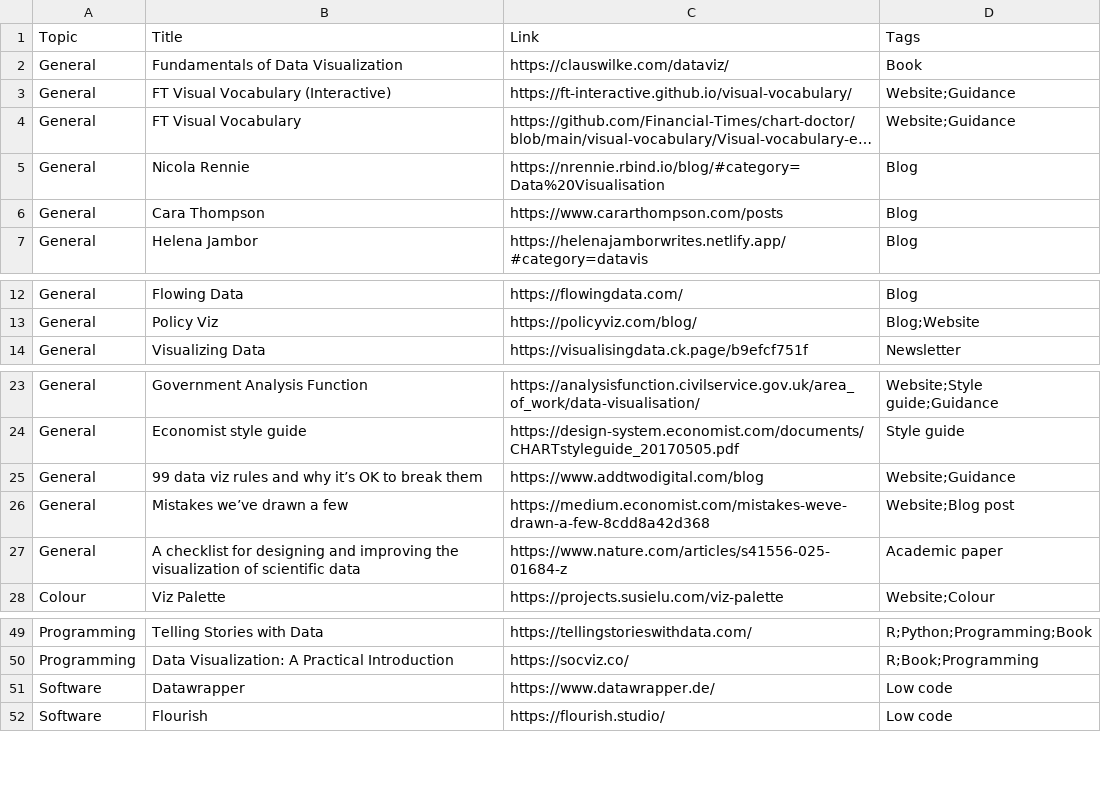
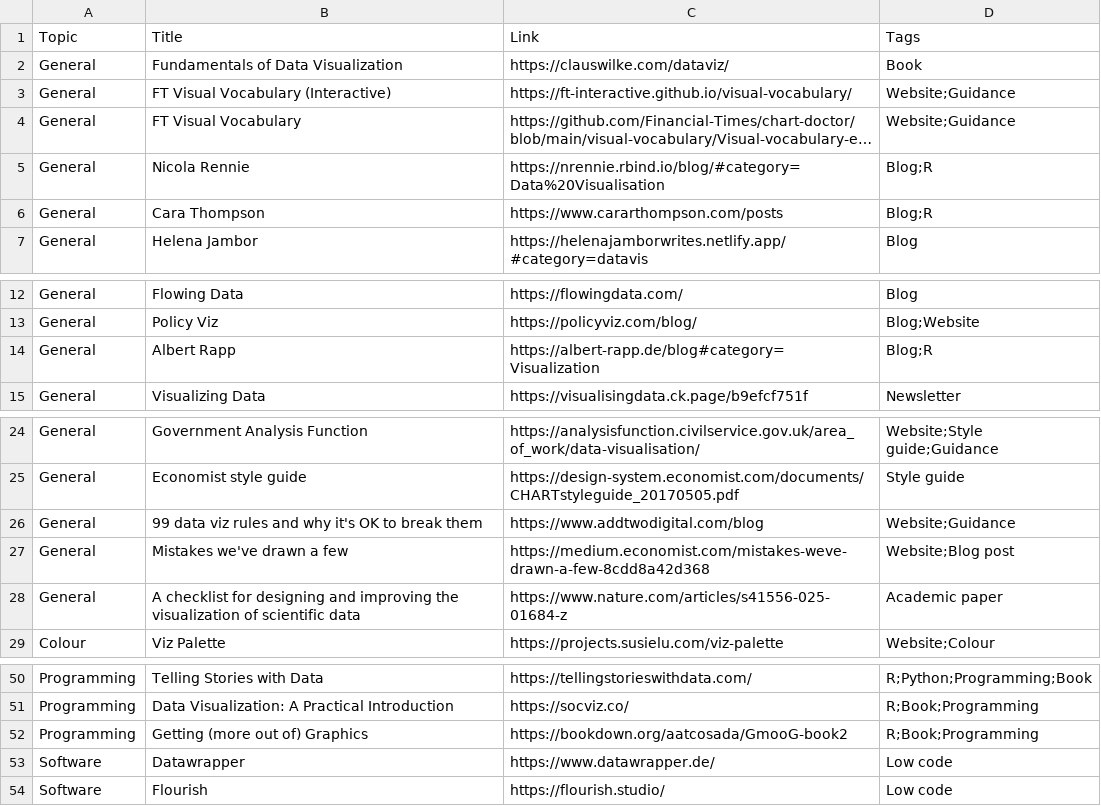
Before and after one commit to nrennie/data-viz-resources, a CSV file: resources.csv, drawn as a sheet; only a part is shown, gaps mark what is left out; long unchanged cells end in …; addresses are those after the commit; the diff names each change by its address in the sheet, - before the commit and + after, or states it on an @@ line.

Commit message:
Add more resources

```diff
--- a/resources.csv
+++ b/resources.csv
-D5:D6 (Tags): Blog
+D5:D6 (Tags): Blog;R
+row 14: General | Albert Rapp | https://albert-rapp.de/blog#category=Visualization | Blog;R
-B26 (Title): …and why it’s OK to…
+B26 (Title): …and why it's OK to…
-B27 (Title): Mistakes we’ve drawn a few
+B27 (Title): Mistakes we've drawn a few
+row 52: Programming | Getting (more out of) Graphics | https://bookdown.org/aatcosada/GmooG-book2 | R;Book;Programming
```
